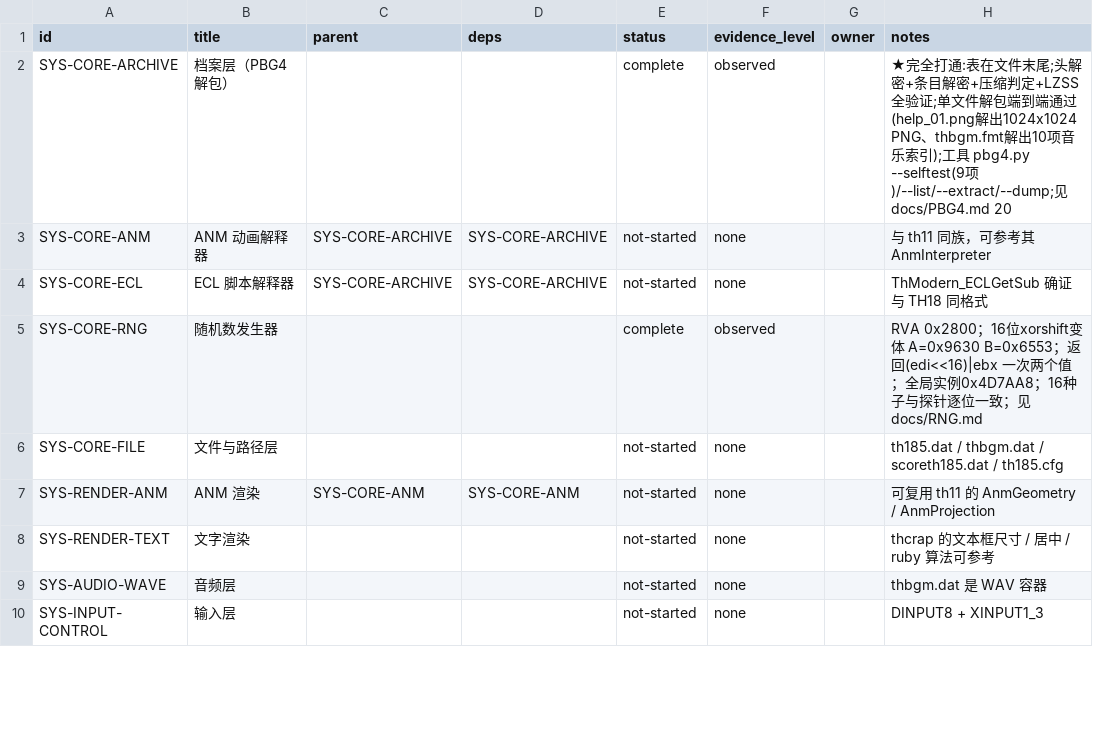
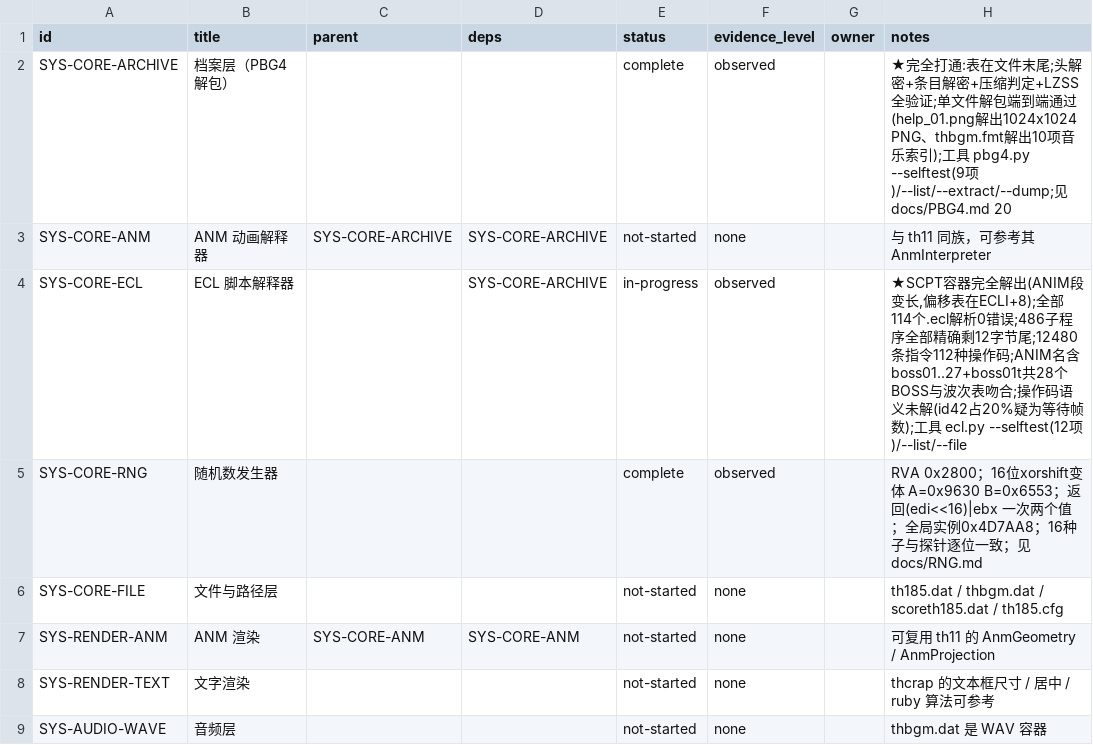
Before and after one commit to GreenSweet233/th185, a CSV file: th185_web/config/subsystems.csv, drawn as a sheet; only a part is shown; the shorter side is filled out with more unchanged rows.

```diff
--- a/th185_web/config/subsystems.csv
+++ b/th185_web/config/subsystems.csv
@@ -3,3 +3,3 @@ SYS-CORE-ARCHIVE,档案层（PBG4 解包）,,,complete,observed,,"★完全打
 SYS-CORE-ANM,ANM 动画解释器,SYS-CORE-ARCHIVE,SYS-CORE-ARCHIVE,not-started,none,,与 th11 同族，可参考其 AnmInterpreter
-SYS-CORE-ECL,ECL 脚本解释器,SYS-CORE-ARCHIVE,SYS-CORE-ARCHIVE,not-started,none,,ThModern_ECLGetSub 确证与 TH18 同格式
+SYS-CORE-ECL,ECL 脚本解释器,,SYS-CORE-ARCHIVE,in-progress,observed,,"★SCPT容器完全解出(ANIM段变长,偏移表在ECLI+8);全部114个.ecl解析0错误;486子程序全部精确剩12字节尾;12480条指令112种操作码;ANIM名含boss01..27+boss01t共28个BOSS与波次表吻合;操作码语义未解(id42占20%疑为等待帧数);工具 ecl.py --selftest(12项)/--list/--file"
 SYS-CORE-RNG,随机数发生器,,,complete,observed,,RVA 0x2800；16位xorshift变体 A=0x9630 B=0x6553；返回(edi<<16)|ebx 一次两个值；全局实例0x4D7AA8；16种子与探针逐位一致；见 docs/RNG.md
```
Also changed, not shown: th185_web/config/behaviors.csv, 2 other files.
